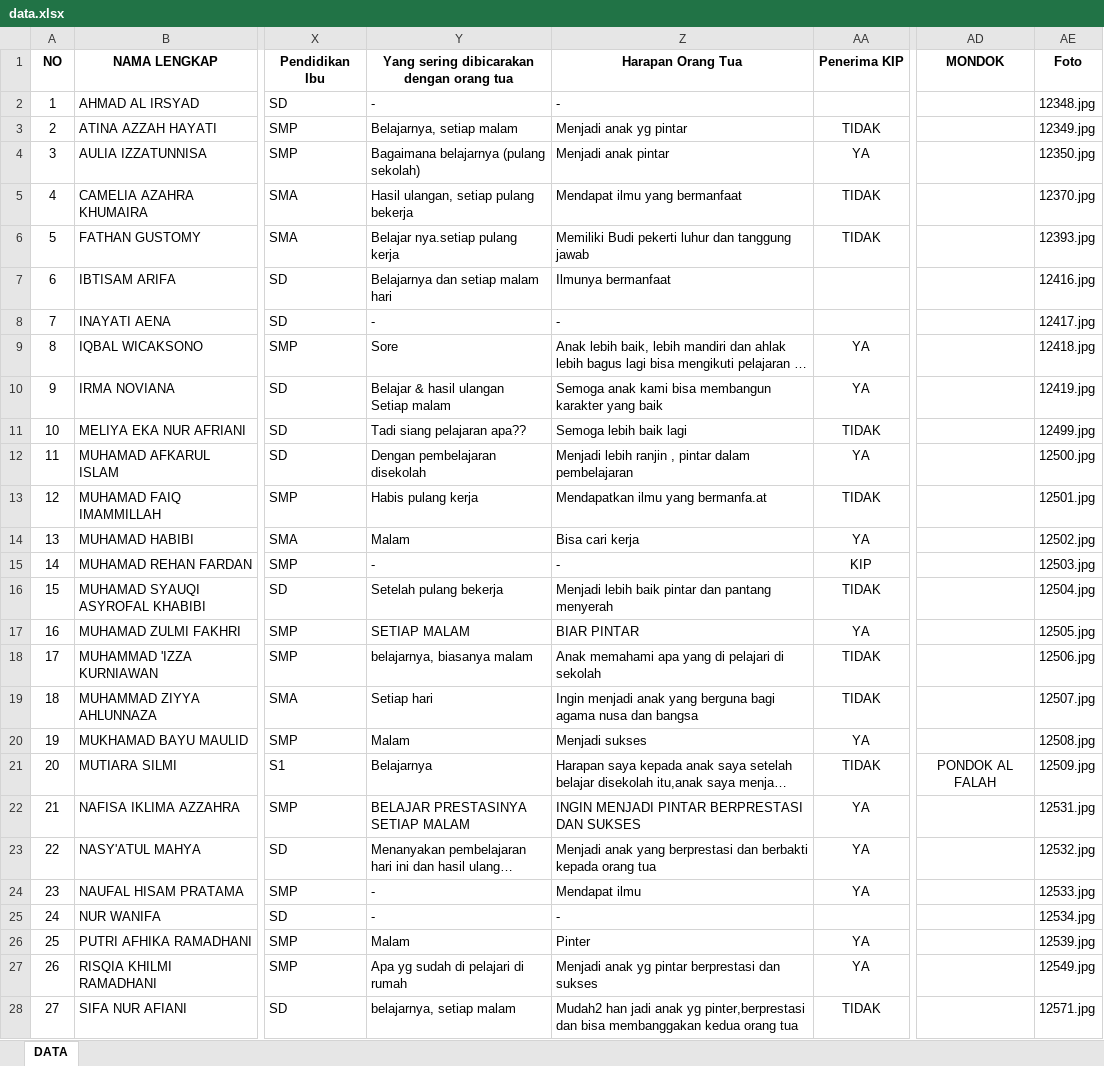
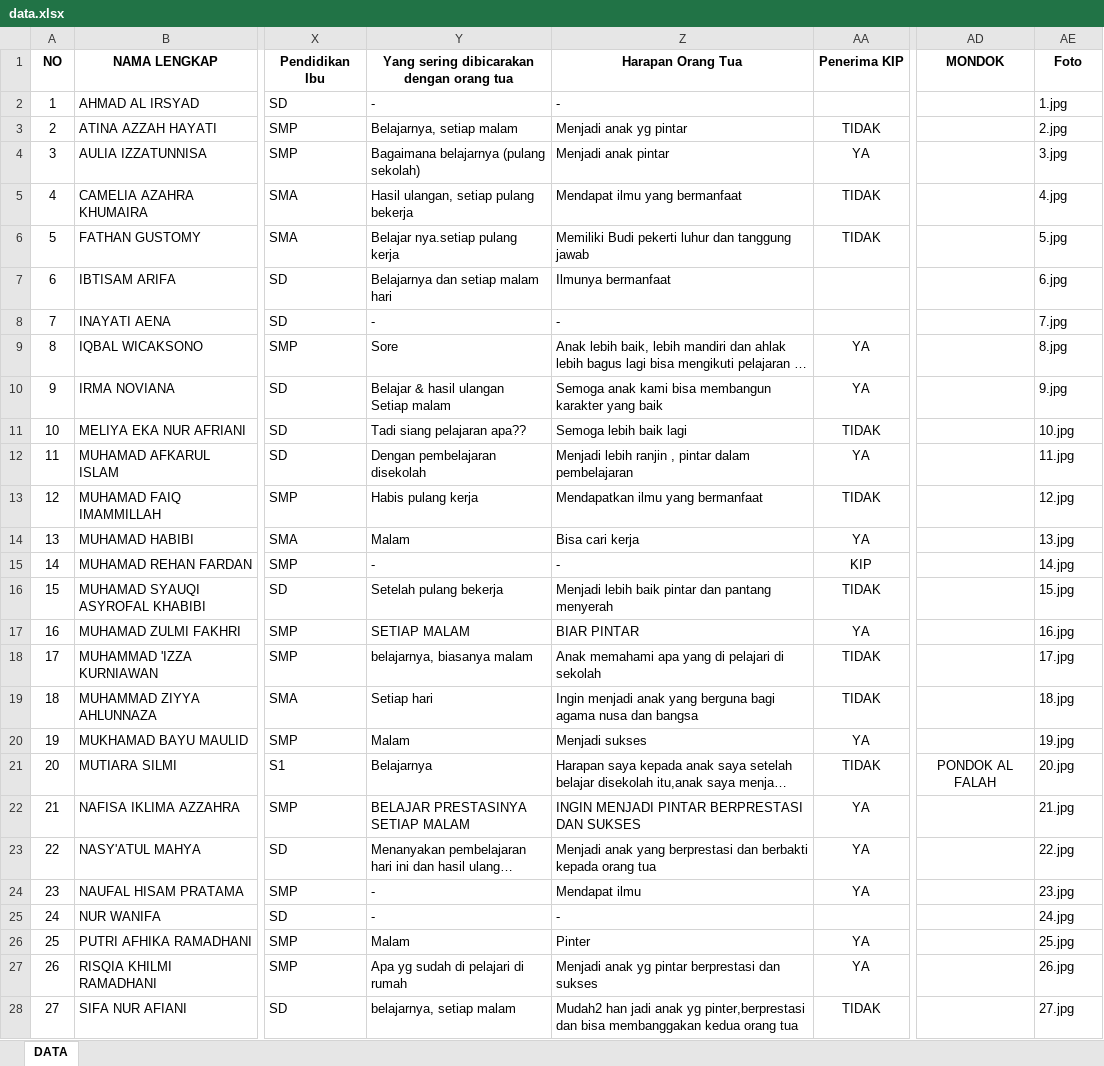
Before and after one commit to yanuar-moga/guruwali, an Excel workbook: assets/data.xlsx, sheet DATA, drawn as a sheet; only a part is shown, gaps mark what is left out; long unchanged cells end in …; values as stored, in another font and other column widths than the file's, no borders; the diff covers the shown part only; the diff names each change by its address in the sheet, - before the commit and + after, or states it on an @@ line.

Commit message:
Add files via upload

```diff
--- a/assets/data.xlsx (sheet DATA)
+++ b/assets/data.xlsx (sheet DATA)
-AE2 (Foto): 12348.jpg
+AE2 (Foto): 1.jpg
-AE3 (Foto): 12349.jpg
+AE3 (Foto): 2.jpg
-AE4 (Foto): 12350.jpg
+AE4 (Foto): 3.jpg
-AE5 (Foto): 12370.jpg
+AE5 (Foto): 4.jpg
-AE6 (Foto): 12393.jpg
+AE6 (Foto): 5.jpg
-AE7 (Foto): 12416.jpg
+AE7 (Foto): 6.jpg
-AE8 (Foto): 12417.jpg
+AE8 (Foto): 7.jpg
-AE9 (Foto): 12418.jpg
+AE9 (Foto): 8.jpg
-AE10 (Foto): 12419.jpg
+AE10 (Foto): 9.jpg
-AE11 (Foto): 12499.jpg
+AE11 (Foto): 10.jpg
-AE12 (Foto): 12500.jpg
+AE12 (Foto): 11.jpg
-Z13 (Harapan Orang Tua): Mendapatkan ilmu yang bermanfa.at
+Z13 (Harapan Orang Tua): Mendapatkan ilmu yang bermanfaat
-AE13 (Foto): 12501.jpg
+AE13 (Foto): 12.jpg
-AE14 (Foto): 12502.jpg
+AE14 (Foto): 13.jpg
-AE15 (Foto): 12503.jpg
+AE15 (Foto): 14.jpg
-AE16 (Foto): 12504.jpg
+AE16 (Foto): 15.jpg
-AE17 (Foto): 12505.jpg
+AE17 (Foto): 16.jpg
-AE18 (Foto): 12506.jpg
+AE18 (Foto): 17.jpg
-AE19 (Foto): 12507.jpg
+AE19 (Foto): 18.jpg
-AE20 (Foto): 12508.jpg
+AE20 (Foto): 19.jpg
-AE21 (Foto): 12509.jpg
+AE21 (Foto): 20.jpg
-AE22 (Foto): 12531.jpg
+AE22 (Foto): 21.jpg
-AE23 (Foto): 12532.jpg
+AE23 (Foto): 22.jpg
-AE24 (Foto): 12533.jpg
+AE24 (Foto): 23.jpg
-AE25 (Foto): 12534.jpg
+AE25 (Foto): 24.jpg
-AE26 (Foto): 12539.jpg
+AE26 (Foto): 25.jpg
-AE27 (Foto): 12549.jpg
+AE27 (Foto): 26.jpg
-AE28 (Foto): 12571.jpg
+AE28 (Foto): 27.jpg
```
Also changed, not shown: 5 edited cells elsewhere in this sheet.
